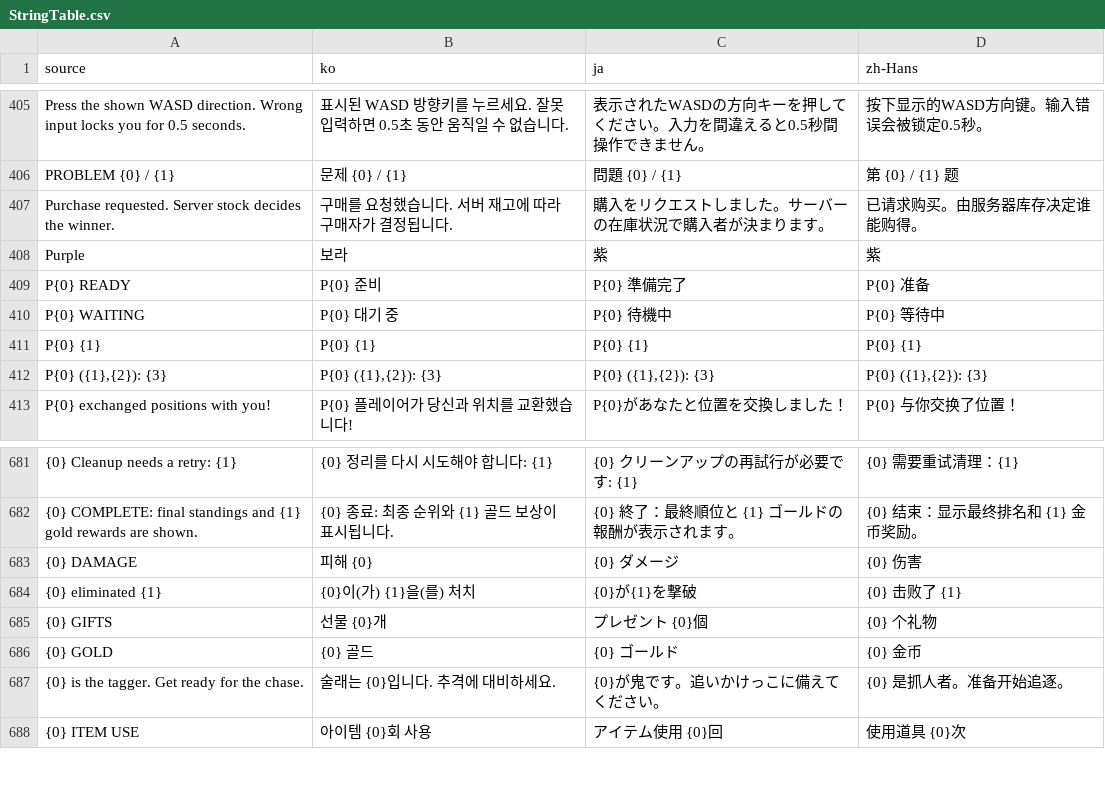
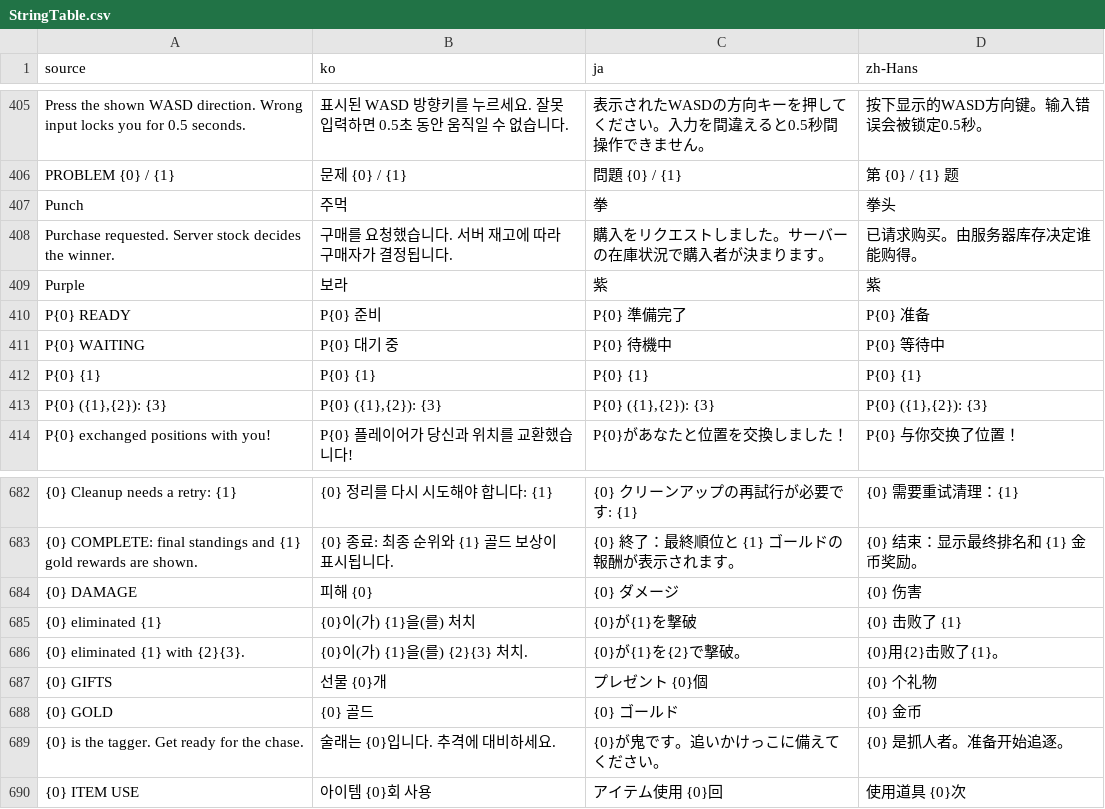
Before and after one commit to doyeon-SM/MazeParty, a CSV file: Assets/MazeParty/Resources/MazeParty/Localization/StringTable.csv, drawn as a sheet; only a part is shown, gaps mark what is left out; the diff names each change by its address in the sheet, - before the commit and + after, or states it on an @@ line.

```diff
--- a/Assets/MazeParty/Resources/MazeParty/Localization/StringTable.csv
+++ b/Assets/MazeParty/Resources/MazeParty/Localization/StringTable.csv
+row 407: Punch | 주먹 | 拳 | 拳头
+row 686: {0} eliminated {1} with {2}{3}. | {0}이(가) {1}을(를) {2}{3} 처치. | {0}が{1}を{2}で撃破。 | {0}用{2}击败了{1}。
```
Also changed, not shown: 12 other files.
